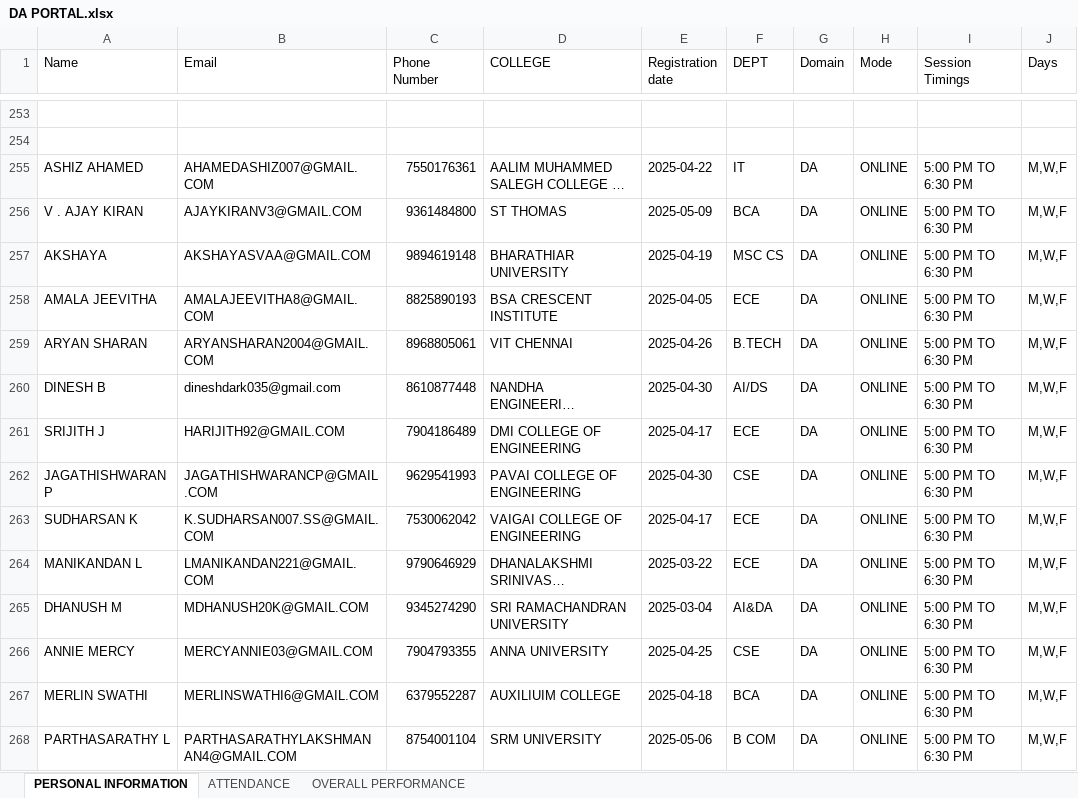
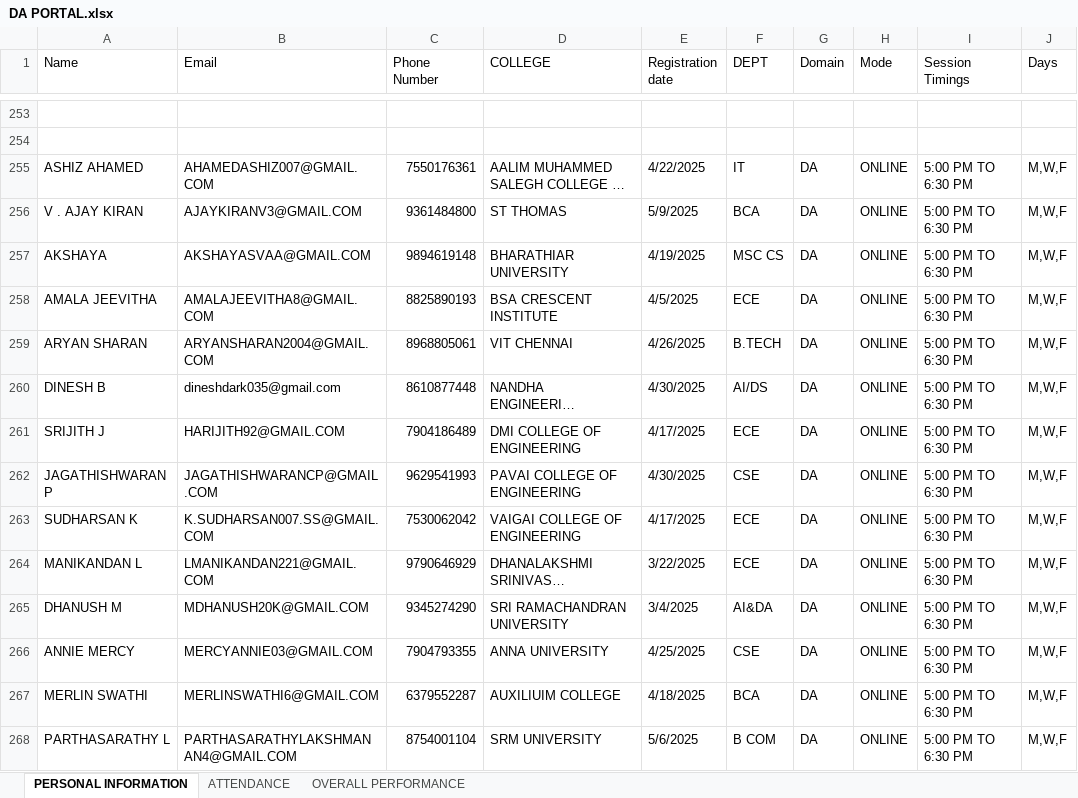
Before and after one commit to vcodezindia/Portal, an Excel workbook: DA PORTAL.xlsx, sheet PERSONAL INFORMATION, drawn as a sheet; only a part is shown, gaps mark what is left out; long unchanged cells end in …; values as stored, in another font and other column widths than the file's, no cell formats; the diff covers the shown part only; the diff names each change by its address in the sheet, - before the commit and + after, or states it on an @@ line.

```diff
--- a/DA PORTAL.xlsx (sheet PERSONAL INFORMATION)
+++ b/DA PORTAL.xlsx (sheet PERSONAL INFORMATION)
-E255 (Registration date): 2025-04-22
+E255 (Registration date): 4/22/2025
-E256 (Registration date): 2025-05-09
+E256 (Registration date): 5/9/2025
-E257 (Registration date): 2025-04-19
+E257 (Registration date): 4/19/2025
-E258 (Registration date): 2025-04-05
+E258 (Registration date): 4/5/2025
-E259 (Registration date): 2025-04-26
+E259 (Registration date): 4/26/2025
-E260 (Registration date): 2025-04-30
+E260 (Registration date): 4/30/2025
-E261 (Registration date): 2025-04-17
+E261 (Registration date): 4/17/2025
-E262 (Registration date): 2025-04-30
+E262 (Registration date): 4/30/2025
-E263 (Registration date): 2025-04-17
+E263 (Registration date): 4/17/2025
-E264 (Registration date): 2025-03-22
+E264 (Registration date): 3/22/2025
-E265 (Registration date): 2025-03-04
+E265 (Registration date): 3/4/2025
-E266 (Registration date): 2025-04-25
+E266 (Registration date): 4/25/2025
-E267 (Registration date): 2025-04-18
+E267 (Registration date): 4/18/2025
-E268 (Registration date): 2025-05-06
+E268 (Registration date): 5/6/2025
```
Also changed, not shown: 39 added rows and 161 edited cells elsewhere in this sheet, sheet OVERALL PERFORMANCE, sheet ATTENDANCE, cell formats, DS PORTAL.xlsx, ML Portal.xlsx.
